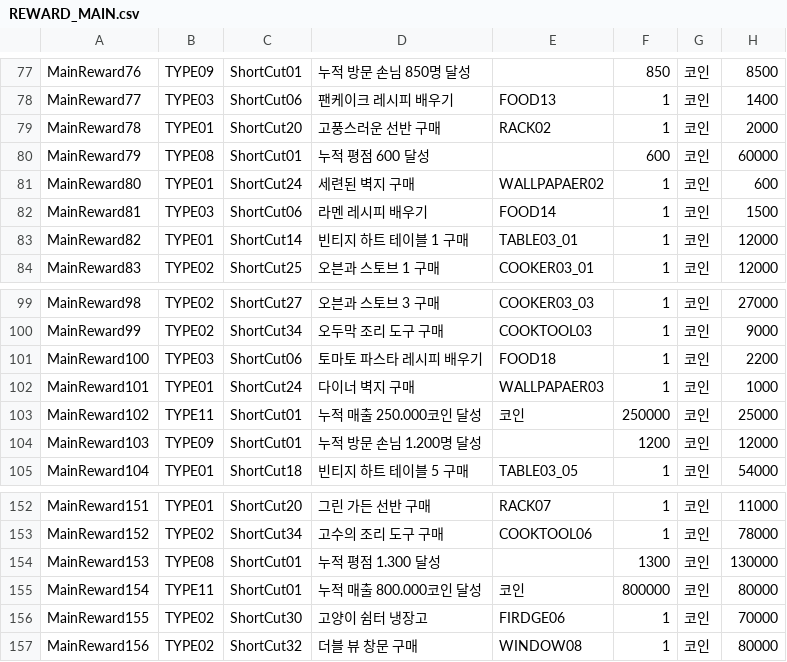
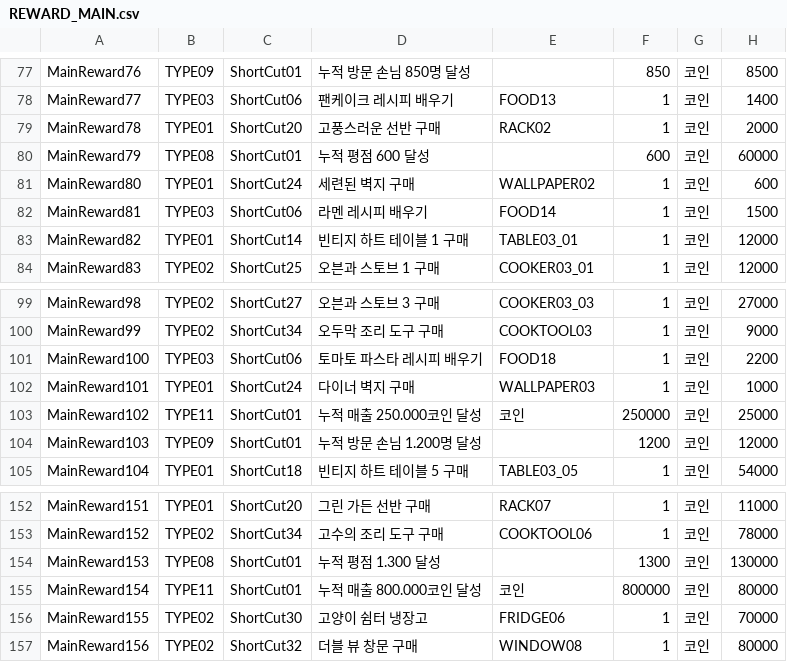
Before and after one commit to dlackdanr777/Panda_Restaurant, a CSV file: Assets/Resources/Challenge/REWARD_MAIN.csv, drawn as a sheet; only a part is shown, gaps mark what is left out; the diff names each change by its address in the sheet, - before the commit and + after, or states it on an @@ line.

```diff
--- a/Assets/Resources/Challenge/REWARD_MAIN.csv
+++ b/Assets/Resources/Challenge/REWARD_MAIN.csv
-E81: WALLPAPAER02
+E81: WALLPAPER02
-E102: WALLPAPAER03
+E102: WALLPAPER03
-E156: FIRDGE06
+E156: FRIDGE06
```
Also changed, not shown: Assets/Resources/CustomerData/CSVData/Skin/CustomerSkinDataList.csv, 16 other files.
